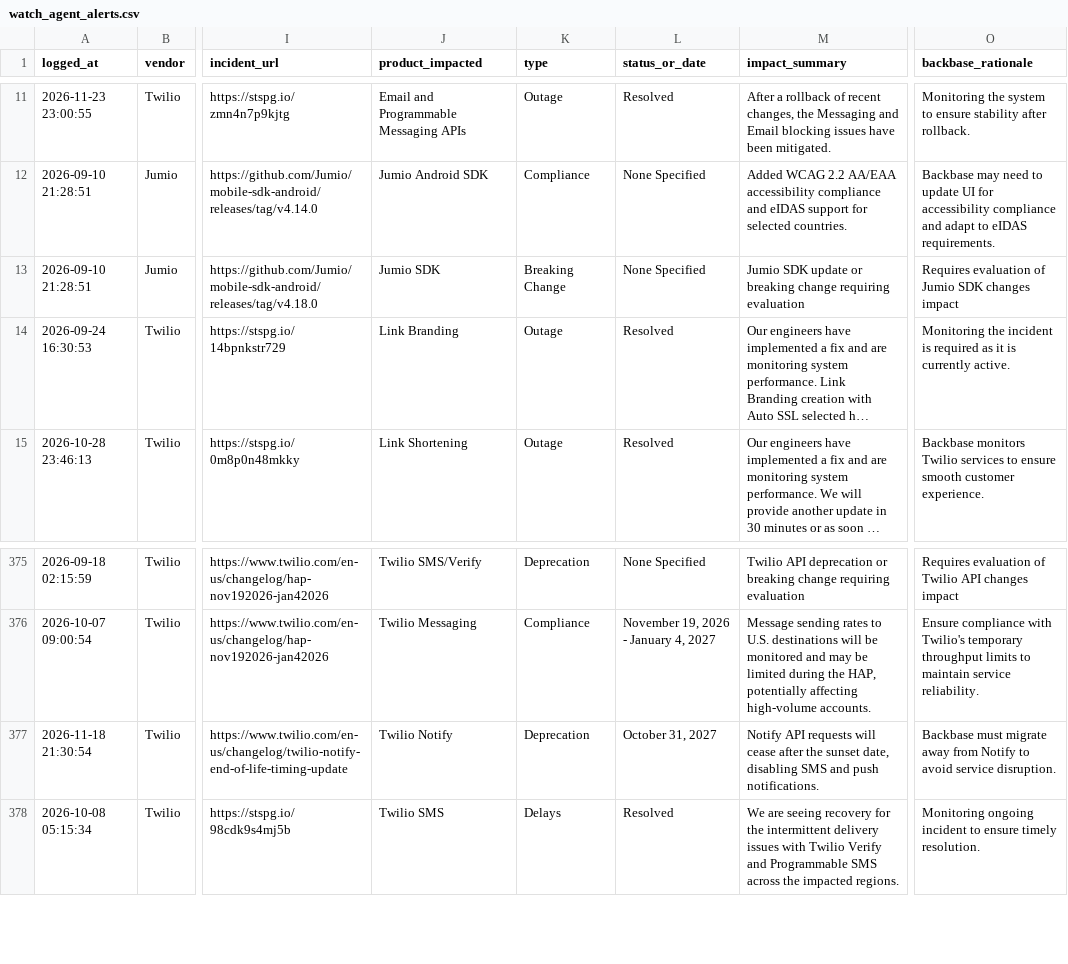
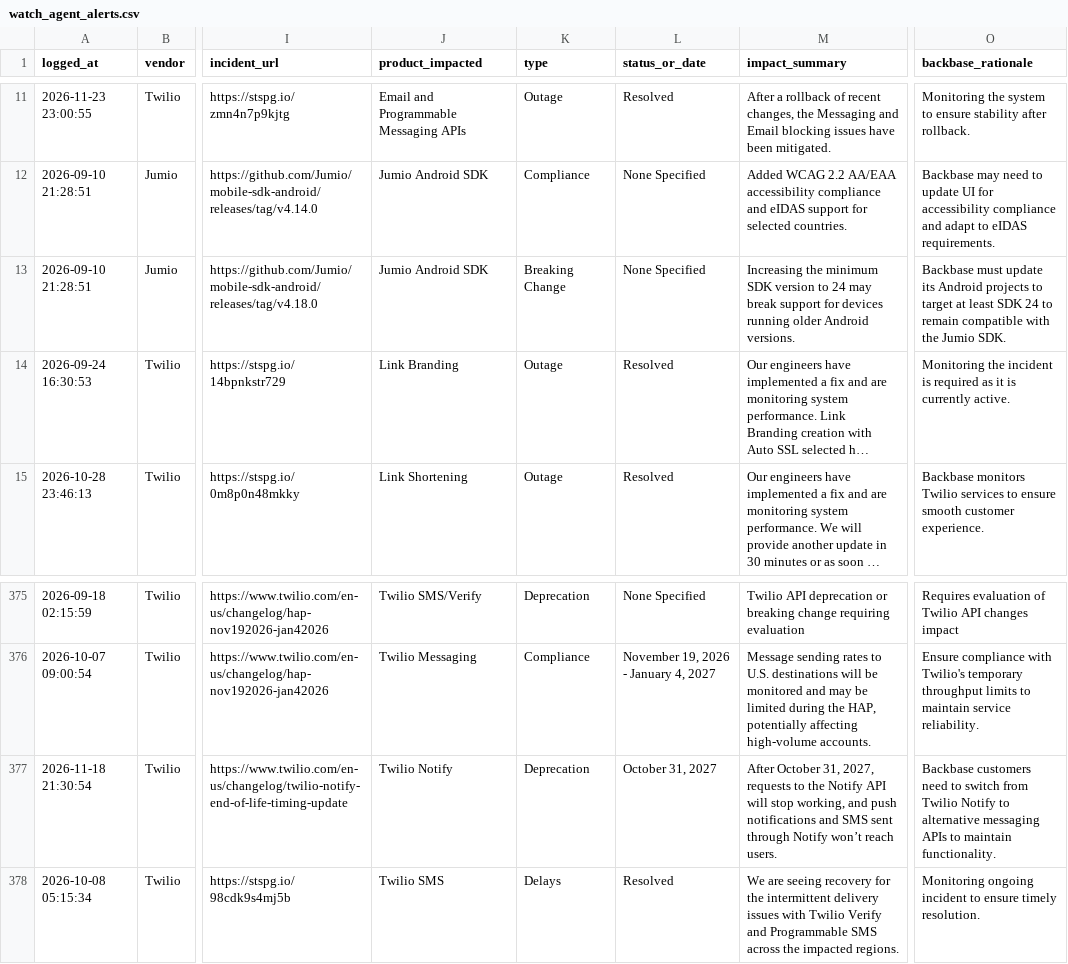
Before and after one commit to abhishek883388/ai_watch_marketplace, a CSV file: watch_agent_alerts.csv, drawn as a sheet; only a part is shown, gaps mark what is left out; long unchanged cells end in …; the diff names each change by its address in the sheet, - before the commit and + after, or states it on an @@ line.

```diff
--- a/watch_agent_alerts.csv
+++ b/watch_agent_alerts.csv
-J13 (product_impacted): Jumio SDK
+J13 (product_impacted): Jumio Android SDK
-M13 (impact_summary): Jumio SDK update or breaking change requiring evaluation
+M13 (impact_summary): Increasing the minimum SDK version to 24 may break support for devices running older Android versions.
-O13 (backbase_rationale): Requires evaluation of Jumio SDK changes impact
+O13 (backbase_rationale): Backbase must update its Android projects to target at least SDK 24 to remain compatible with the Jumio SDK.
-M377 (impact_summary): Notify API requests will cease after the sunset date, disabling SMS and push notifications.
+M377 (impact_summary): After October 31, 2027, requests to the Notify API will stop working, and push notifications and SMS sent through Notify won’t reach users.
-O377 (backbase_rationale): Backbase must migrate away from Notify to avoid service disruption.
+O377 (backbase_rationale): Backbase customers need to switch from Twilio Notify to alternative messaging APIs to maintain functionality.
```
Also changed, not shown: zendesk_watch_agent_alerts.csv.
